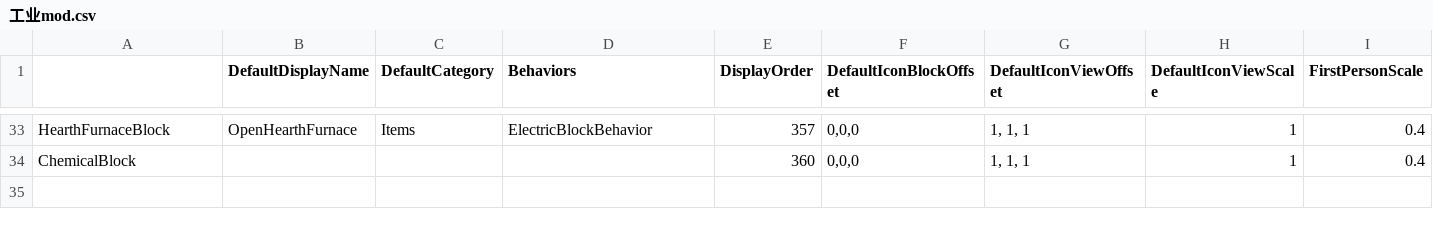
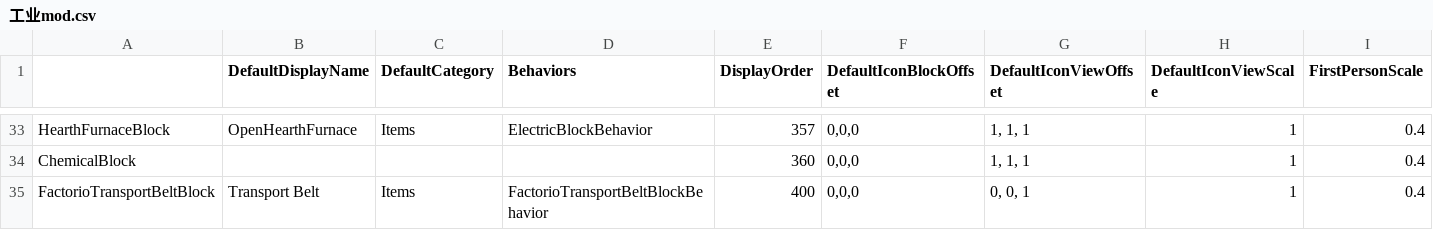
Before and after one commit to Lixue9jiu/SCIE, a CSV file: en-us/工业mod.csv, drawn as a sheet; only a part is shown, gaps mark what is left out; rows hold the shown columns only; the diff names each change by its address in the sheet, - before the commit and + after, or states it on an @@ line.

```diff
--- a/en-us/工业mod.csv
+++ b/en-us/工业mod.csv
+row 35: FactorioTransportBeltBlock | Transport Belt | Items | FactorioTransportBeltBlockBehavior | 400 | 0,0,0 | 0, 0, 1 | 1 | 0.4
```
Also changed, not shown: zh-cn/工业mod.csv, 40 other files.
